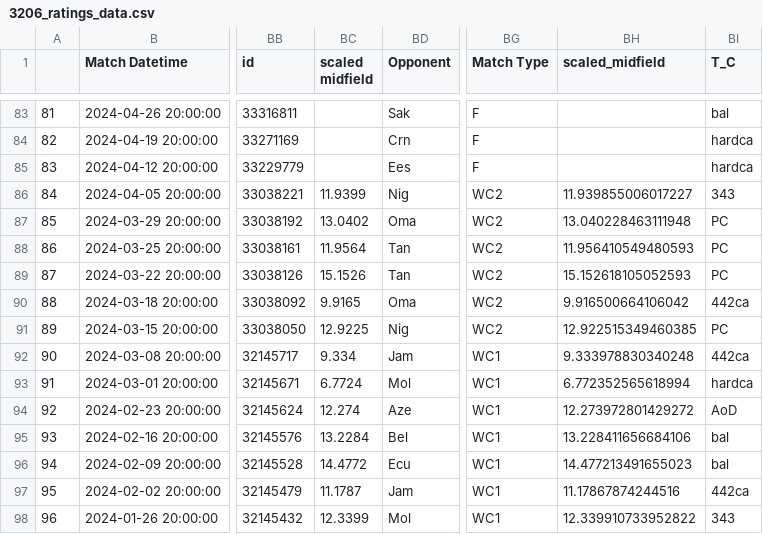
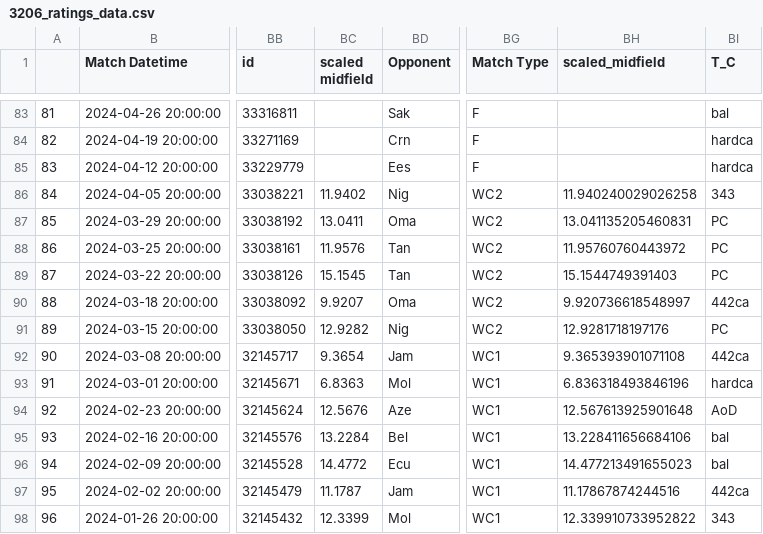
Before and after one commit to morgothsvoidpointer/kcirttah, a CSV file: 3206_ratings_data.csv, drawn as a sheet; only a part is shown, gaps mark what is left out; the diff names each change by its address in the sheet, - before the commit and + after, or states it on an @@ line.

Commit message:
committing files

```diff
--- a/3206_ratings_data.csv
+++ b/3206_ratings_data.csv
-BC86 (scaled midfield): 11.9399
+BC86 (scaled midfield): 11.9402
-BH86 (scaled_midfield): 11.939855006017227
+BH86 (scaled_midfield): 11.940240029026258
-BC87 (scaled midfield): 13.0402
+BC87 (scaled midfield): 13.0411
-BH87 (scaled_midfield): 13.040228463111948
+BH87 (scaled_midfield): 13.041135205460831
-BC88 (scaled midfield): 11.9564
+BC88 (scaled midfield): 11.9576
-BH88 (scaled_midfield): 11.956410549480593
+BH88 (scaled_midfield): 11.95760760443972
-BC89 (scaled midfield): 15.1526
+BC89 (scaled midfield): 15.1545
-BH89 (scaled_midfield): 15.152618105052593
+BH89 (scaled_midfield): 15.1544749391403
-BC90 (scaled midfield): 9.9165
+BC90 (scaled midfield): 9.9207
-BH90 (scaled_midfield): 9.916500664106042
+BH90 (scaled_midfield): 9.920736618548997
-BC91 (scaled midfield): 12.9225
+BC91 (scaled midfield): 12.9282
-BH91 (scaled_midfield): 12.922515349460385
+BH91 (scaled_midfield): 12.9281718197176
-BC92 (scaled midfield): 9.334
+BC92 (scaled midfield): 9.3654
-BH92 (scaled_midfield): 9.333978830340248
+BH92 (scaled_midfield): 9.365393901071108
-BC93 (scaled midfield): 6.7724
+BC93 (scaled midfield): 6.8363
-BH93 (scaled_midfield): 6.772352565618994
+BH93 (scaled_midfield): 6.836318493846196
-BC94 (scaled midfield): 12.274
+BC94 (scaled midfield): 12.5676
-BH94 (scaled_midfield): 12.273972801429272
+BH94 (scaled_midfield): 12.567613925901648
```
